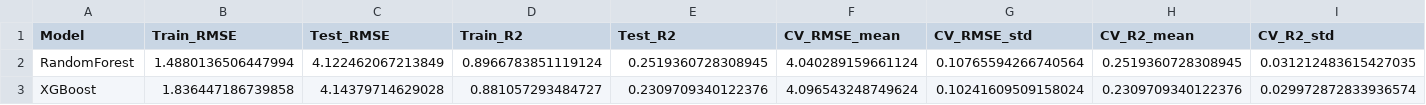
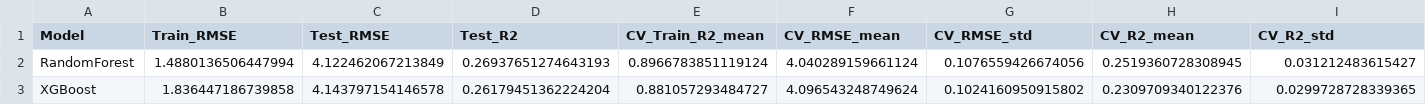
Before and after one commit to 0rkhann/BO_project, a CSV file: ml_results/dft/model_comparison.csv, drawn as a sheet; removed rows and columns are numbered as before the commit, all else as after; the diff names each change by its address in the sheet, - before the commit and + after, or states it on an @@ line.

```diff
--- a/ml_results/dft/model_comparison.csv
+++ b/ml_results/dft/model_comparison.csv
-column D (Train_R2), rows 2-3: 0.8966783851119124 | 0.881057293484727
+column E (CV_Train_R2_mean), rows 2-3: 0.8966783851119124 | 0.881057293484727
-D2 (Test_R2): 0.2519360728308945
+D2 (Test_R2): 0.26937651274643193
-G2 (CV_RMSE_std): 0.10765594266740564
+G2 (CV_RMSE_std): 0.1076559426674056
-I2 (CV_R2_std): 0.031212483615427035
+I2 (CV_R2_std): 0.031212483615427
-C3 (Test_RMSE): 4.14379714629028
+C3 (Test_RMSE): 4.143797154146578
-D3 (Test_R2): 0.2309709340122376
+D3 (Test_R2): 0.26179451362224204
-G3 (CV_RMSE_std): 0.10241609509158024
+G3 (CV_RMSE_std): 0.1024160950915802
-I3 (CV_R2_std): 0.029972872833936574
+I3 (CV_R2_std): 0.0299728728339365
```
Also changed, not shown: ml_results/chemberta2/model_comparison.csv, ml_results/mordred/model_comparison.csv, 12 other files.
